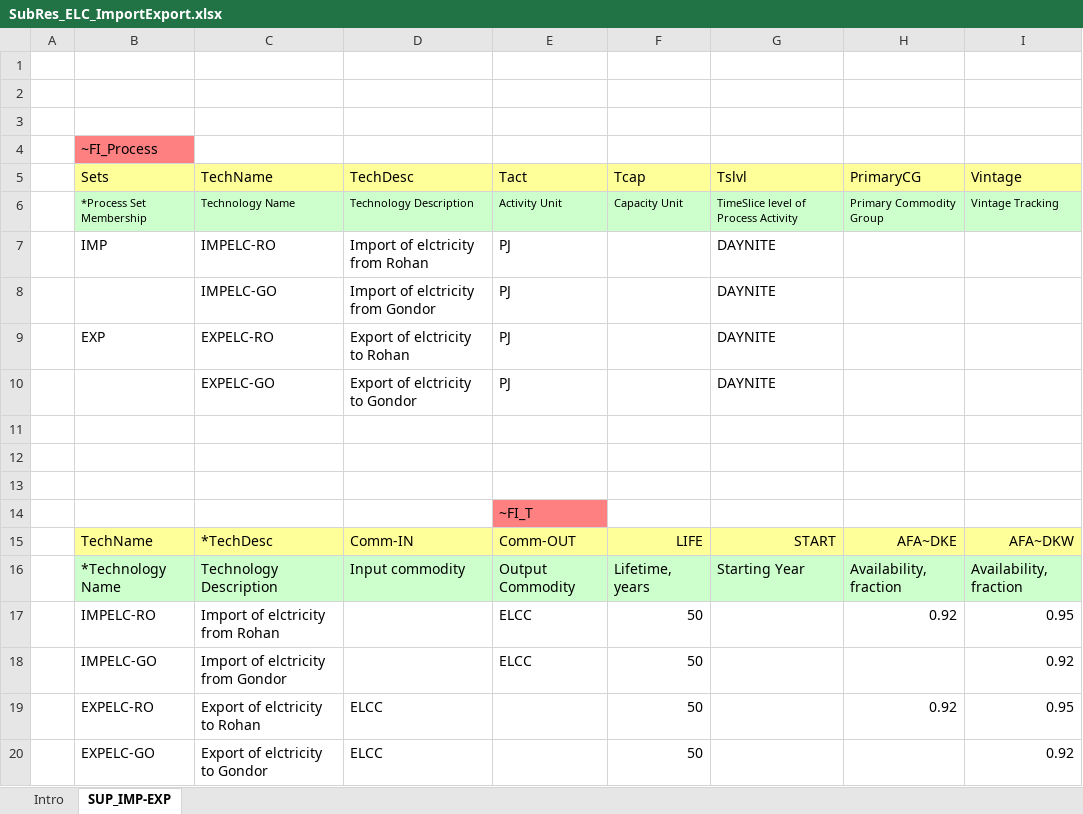
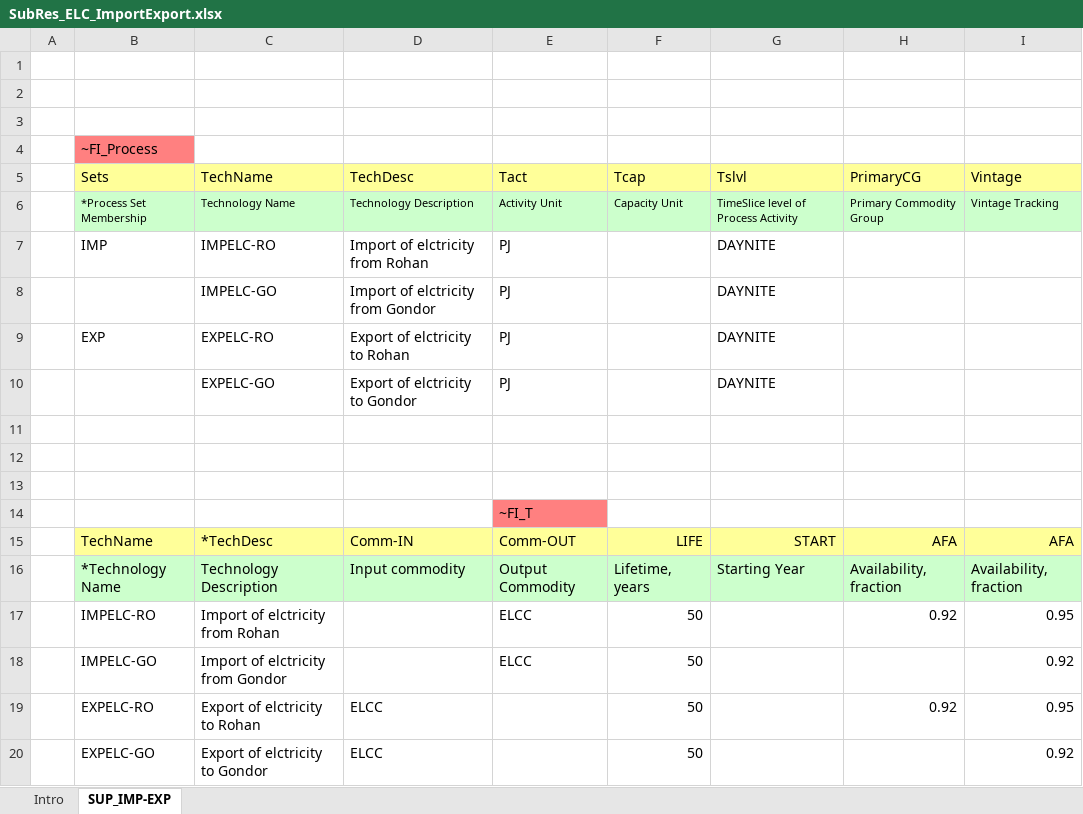
Before and after one commit to olejandro/times-shire, an Excel workbook: SubRES_TMPL/SubRes_ELC_ImportExport.xlsx, sheet SUP_IMP-EXP, drawn as a sheet; values as stored, in another font and other column widths than the file's, no borders; the diff names each change by its address in the sheet, - before the commit and + after, or states it on an @@ line.

```diff
--- a/SubRES_TMPL/SubRes_ELC_ImportExport.xlsx (sheet SUP_IMP-EXP)
+++ b/SubRES_TMPL/SubRes_ELC_ImportExport.xlsx (sheet SUP_IMP-EXP)
-H15 (PrimaryCG): AFA~DKE
+H15 (PrimaryCG): AFA
-I15 (Vintage): AFA~DKW
+I15 (Vintage): AFA
```
Also changed, not shown: SubRES_TMPL/SubRes_ELC_Techs.xlsx, SuppXLS/Scen_ELC_NoFossil2035.xlsx, 7 other files.
